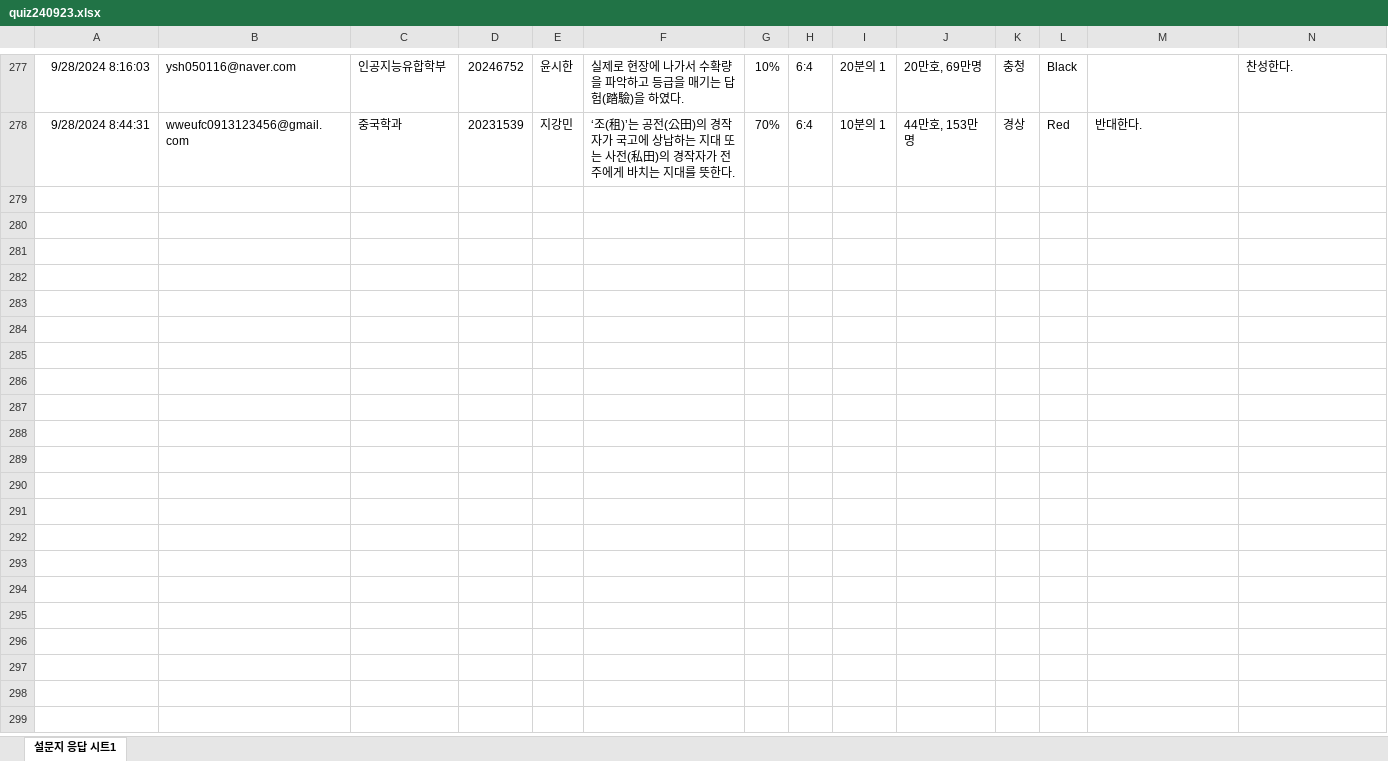
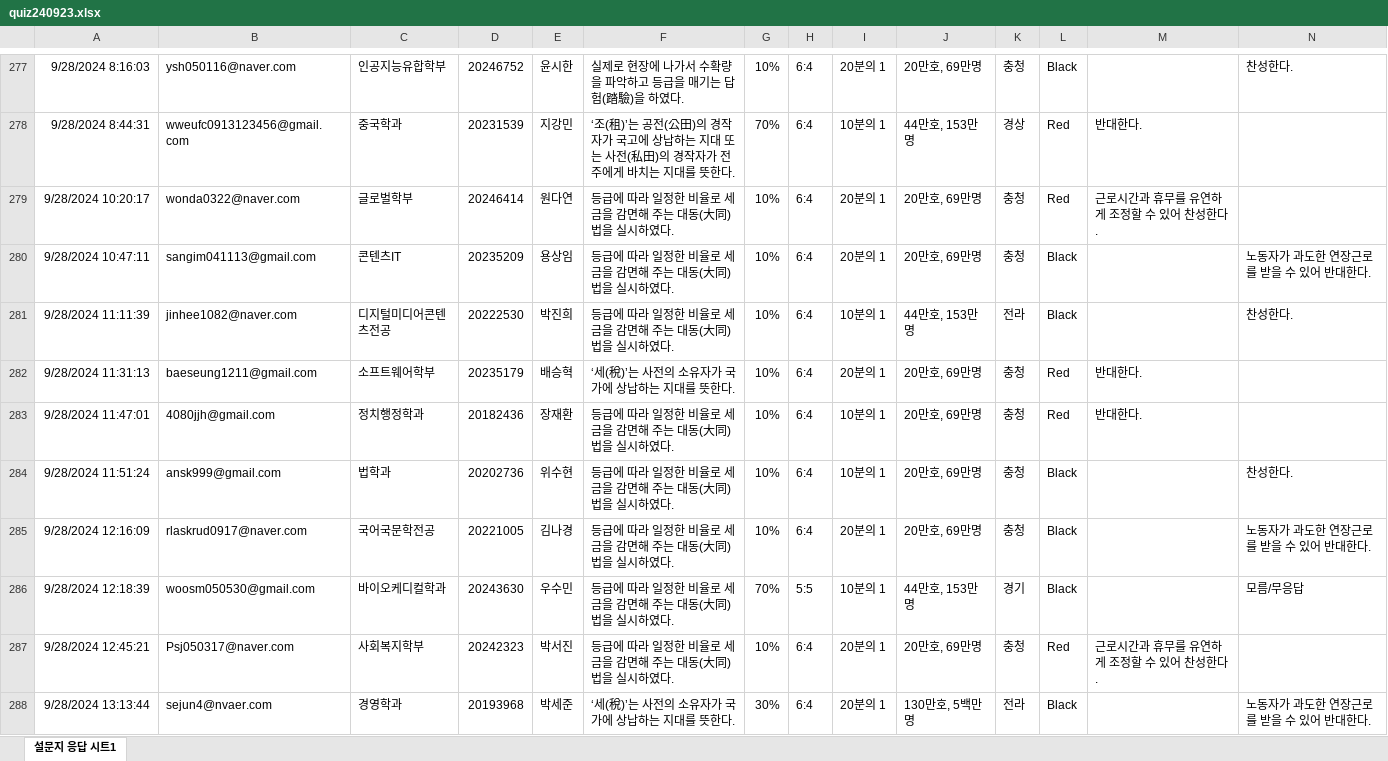
Before and after one commit to kwlee58/class202501, an Excel workbook: R/data/quiz240923.xlsx, sheet 설문지 응답 시트1, drawn as a sheet; only a part is shown, gaps mark what is left out; values as stored, in another font and other column widths than the file's, no borders; table styles not drawn; the diff covers the shown part only; the diff names each change by its address in the sheet, - before the commit and + after, or states it on an @@ line.

```diff
--- a/R/data/quiz240923.xlsx (sheet 설문지 응답 시트1)
+++ b/R/data/quiz240923.xlsx (sheet 설문지 응답 시트1)
+row 279: 9/28/2024 10:20:17 | wonda0322@naver.com | 글로벌학부 | 20246414 | 원다연 | 등급에 따라 일정한 비율로 세금을 감면해 주는 대동(大同)법을 실시하였다. | 10% | 6:4 | 20분의 1 | 20만호, 69만명 | 충청 | Red | 근로시간과 휴무를 유연하게 조정할 수 있어 찬성한다.
+row 280: 9/28/2024 10:47:11 | sangim041113@gmail.com | 콘텐츠IT | 20235209 | 용상임 | 등급에 따라 일정한 비율로 세금을 감면해 주는 대동(大同)법을 실시하였다. | 10% | 6:4 | 20분의 1 | 20만호, 69만명 | 충청 | Black |  | 노동자가 과도한 연장근로를 받을 수 있어 반대한다.
+row 281: 9/28/2024 11:11:39 | jinhee1082@naver.com | 디지털미디어콘텐츠전공 | 20222530 | 박진희 | 등급에 따라 일정한 비율로 세금을 감면해 주는 대동(大同)법을 실시하였다. | 10% | 6:4 | 10분의 1 | 44만호, 153만명 | 전라 | Black |  | 찬성한다.
+row 282: 9/28/2024 11:31:13 | baeseung1211@gmail.com | 소프트웨어학부 | 20235179 | 배승혁 | ‘세(稅)’는 사전의 소유자가 국가에 상납하는 지대를 뜻한다. | 10% | 6:4 | 20분의 1 | 20만호, 69만명 | 충청 | Red | 반대한다.
+row 283: 9/28/2024 11:47:01 | 4080jjh@gmail.com | 정치행정학과 | 20182436 | 장재환 | 등급에 따라 일정한 비율로 세금을 감면해 주는 대동(大同)법을 실시하였다. | 10% | 6:4 | 10분의 1 | 20만호, 69만명 | 충청 | Red | 반대한다.
+row 284: 9/28/2024 11:51:24 | ansk999@gmail.com | 법학과 | 20202736 | 위수현 | 등급에 따라 일정한 비율로 세금을 감면해 주는 대동(大同)법을 실시하였다. | 10% | 6:4 | 10분의 1 | 20만호, 69만명 | 충청 | Black |  | 찬성한다.
+row 285: 9/28/2024 12:16:09 | rlaskrud0917@naver.com | 국어국문학전공 | 20221005 | 김나경 | 등급에 따라 일정한 비율로 세금을 감면해 주는 대동(大同)법을 실시하였다. | 10% | 6:4 | 20분의 1 | 20만호, 69만명 | 충청 | Black |  | 노동자가 과도한 연장근로를 받을 수 있어 반대한다.
+row 286: 9/28/2024 12:18:39 | woosm050530@gmail.com | 바이오케디컬학과 | 20243630 | 우수민 | 등급에 따라 일정한 비율로 세금을 감면해 주는 대동(大同)법을 실시하였다. | 70% | 5:5 | 10분의 1 | 44만호, 153만명 | 경기 | Black |  | 모름/무응답
+row 287: 9/28/2024 12:45:21 | Psj050317@naver.com | 사회복지학부 | 20242323 | 박서진 | 등급에 따라 일정한 비율로 세금을 감면해 주는 대동(大同)법을 실시하였다. | 10% | 6:4 | 20분의 1 | 20만호, 69만명 | 충청 | Red | 근로시간과 휴무를 유연하게 조정할 수 있어 찬성한다.
+row 288: 9/28/2024 13:13:44 | sejun4@nvaer.com | 경영학과 | 20193968 | 박세준 | ‘세(稅)’는 사전의 소유자가 국가에 상납하는 지대를 뜻한다. | 30% | 6:4 | 20분의 1 | 130만호, 5백만명 | 전라 | Black |  | 노동자가 과도한 연장근로를 받을 수 있어 반대한다.
```
Also changed, not shown: 33 added rows elsewhere in this sheet, R/data/quiz240916.xlsx, R/data/quiz240916_tmp.xlsx, 15 other files.
